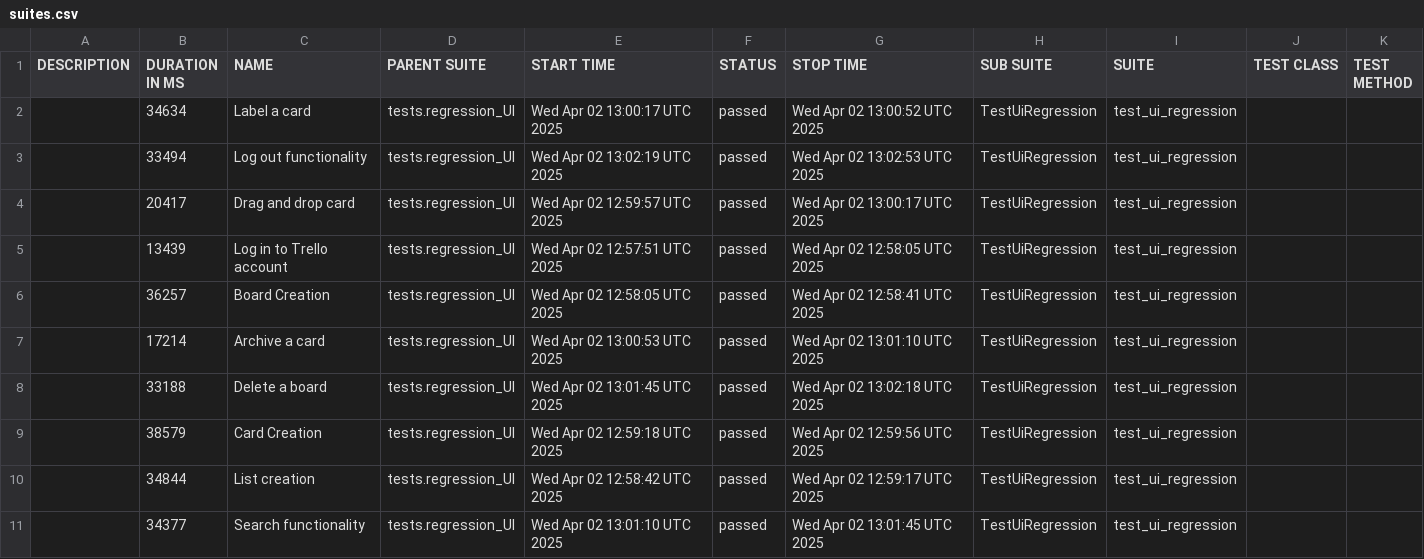
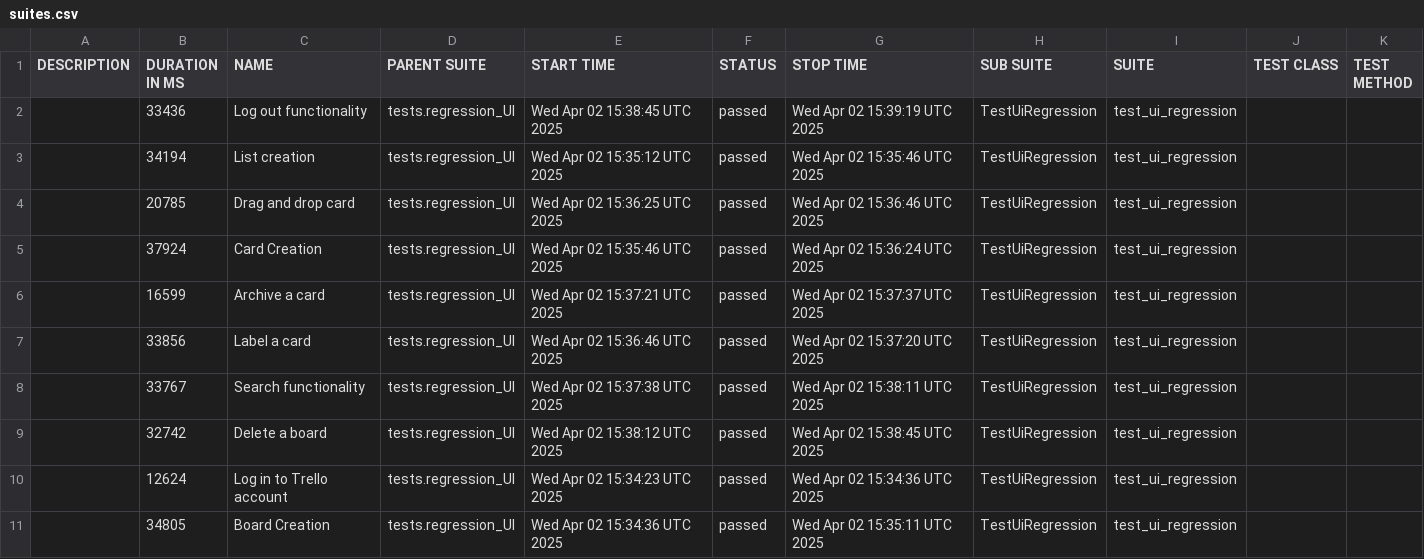
Before and after one commit to vkqapro/pythonPlaywright, a CSV file: data/suites.csv, drawn as a sheet.

```diff
--- a/data/suites.csv
+++ b/data/suites.csv
@@ -1,11 +1,11 @@
 "DESCRIPTION","DURATION IN MS","NAME","PARENT SUITE","START TIME","STATUS","STOP TIME","SUB SUITE","SUITE","TEST CLASS","TEST METHOD"
-"","34634","Label a card","tests.regression_UI","Wed Apr 02 13:00:17 UTC 2025","passed","Wed Apr 02 13:00:52 UTC 2025","TestUiRegression","test_ui_regression","",""
-"","33494","Log out functionality","tests.regression_UI","Wed Apr 02 13:02:19 UTC 2025","passed","Wed Apr 02 13:02:53 UTC 2025","TestUiRegression","test_ui_regression","",""
-"","20417","Drag and drop card","tests.regression_UI","Wed Apr 02 12:59:57 UTC 2025","passed","Wed Apr 02 13:00:17 UTC 2025","TestUiRegression","test_ui_regression","",""
-"","13439","Log in to Trello account","tests.regression_UI","Wed Apr 02 12:57:51 UTC 2025","passed","Wed Apr 02 12:58:05 UTC 2025","TestUiRegression","test_ui_regression","",""
-"","36257","Board Creation","tests.regression_UI","Wed Apr 02 12:58:05 UTC 2025","passed","Wed Apr 02 12:58:41 UTC 2025","TestUiRegression","test_ui_regression","",""
-"","17214","Archive a card","tests.regression_UI","Wed Apr 02 13:00:53 UTC 2025","passed","Wed Apr 02 13:01:10 UTC 2025","TestUiRegression","test_ui_regression","",""
-"","33188","Delete a board","tests.regression_UI","Wed Apr 02 13:01:45 UTC 2025","passed","Wed Apr 02 13:02:18 UTC 2025","TestUiRegression","test_ui_regression","",""
-"","38579","Card Creation","tests.regression_UI","Wed Apr 02 12:59:18 UTC 2025","passed","Wed Apr 02 12:59:56 UTC 2025","TestUiRegression","test_ui_regression","",""
-"","34844","List creation","tests.regression_UI","Wed Apr 02 12:58:42 UTC 2025","passed","Wed Apr 02 12:59:17 UTC 2025","TestUiRegression","test_ui_regression","",""
-"","34377","Search functionality","tests.regression_UI","Wed Apr 02 13:01:10 UTC 2025","passed","Wed Apr 02 13:01:45 UTC 2025","TestUiRegression","test_ui_regression","",""
+"","33436","Log out functionality","tests.regression_UI","Wed Apr 02 15:38:45 UTC 2025","passed","Wed Apr 02 15:39:19 UTC 2025","TestUiRegression","test_ui_regression","",""
+"","34194","List creation","tests.regression_UI","Wed Apr 02 15:35:12 UTC 2025","passed","Wed Apr 02 15:35:46 UTC 2025","TestUiRegression","test_ui_regression","",""
+"","20785","Drag and drop card","tests.regression_UI","Wed Apr 02 15:36:25 UTC 2025","passed","Wed Apr 02 15:36:46 UTC 2025","TestUiRegression","test_ui_regression","",""
+"","37924","Card Creation","tests.regression_UI","Wed Apr 02 15:35:46 UTC 2025","passed","Wed Apr 02 15:36:24 UTC 2025","TestUiRegression","test_ui_regression","",""
+"","16599","Archive a card","tests.regression_UI","Wed Apr 02 15:37:21 UTC 2025","passed","Wed Apr 02 15:37:37 UTC 2025","TestUiRegression","test_ui_regression","",""
+"","33856","Label a card","tests.regression_UI","Wed Apr 02 15:36:46 UTC 2025","passed","Wed Apr 02 15:37:20 UTC 2025","TestUiRegression","test_ui_regression","",""
+"","33767","Search functionality","tests.regression_UI","Wed Apr 02 15:37:38 UTC 2025","passed","Wed Apr 02 15:38:11 UTC 2025","TestUiRegression","test_ui_regression","",""
+"","32742","Delete a board","tests.regression_UI","Wed Apr 02 15:38:12 UTC 2025","passed","Wed Apr 02 15:38:45 UTC 2025","TestUiRegression","test_ui_regression","",""
+"","12624","Log in to Trello account","tests.regression_UI","Wed Apr 02 15:34:23 UTC 2025","passed","Wed Apr 02 15:34:36 UTC 2025","TestUiRegression","test_ui_regression","",""
+"","34805","Board Creation","tests.regression_UI","Wed Apr 02 15:34:36 UTC 2025","passed","Wed Apr 02 15:35:11 UTC 2025","TestUiRegression","test_ui_regression","",""
```
Also changed, not shown: 47 other files.
